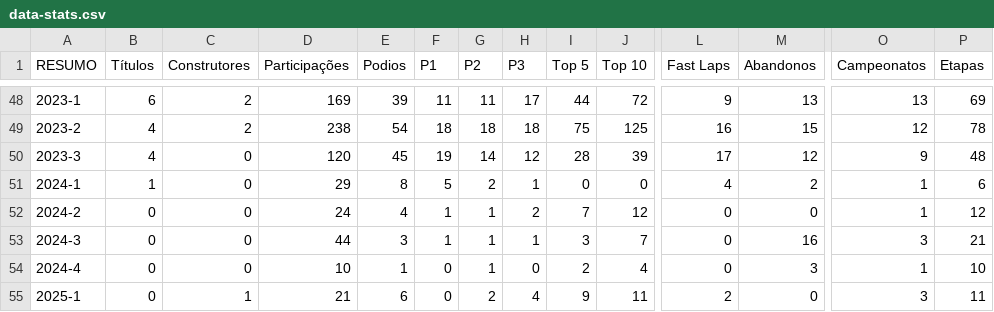
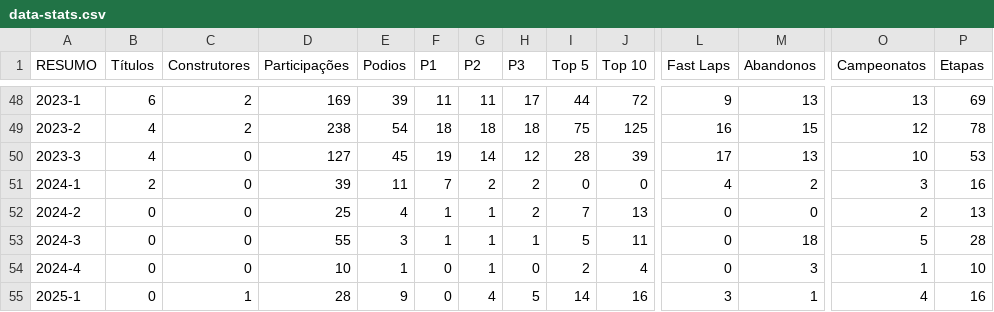
Before and after one commit to grip-racing/grip-racing, a CSV file: data/data-stats.csv, drawn as a sheet; only a part is shown, gaps mark what is left out; the diff covers the shown part only; the diff names each change by its address in the sheet, - before the commit and + after, or states it on an @@ line.

Commit message:
Update pilot data and statistics; increment data version to 1.0.29
- Modified pilot records in data-pilotos.csv, including updates to race statistics and debut/last race dates.
- Adjusted overall statistics in data-stats.csv to reflect new totals and updated season data.
- Incremented data version in piloto-detalhes-v2.js and piloto-detalhes.js to 1.0.29.

```diff
--- a/data/data-stats.csv
+++ b/data/data-stats.csv
-D50 (Participações): 120
+D50 (Participações): 127
-M50 (Abandonos): 12
+M50 (Abandonos): 13
-O50 (Campeonatos): 9
+O50 (Campeonatos): 10
-P50 (Etapas): 48
+P50 (Etapas): 53
-B51 (Títulos): 1
+B51 (Títulos): 2
-D51 (Participações): 29
+D51 (Participações): 39
-E51 (Podios): 8
+E51 (Podios): 11
-F51 (P1): 5
+F51 (P1): 7
-H51 (P3): 1
+H51 (P3): 2
-O51 (Campeonatos): 1
+O51 (Campeonatos): 3
-P51 (Etapas): 6
+P51 (Etapas): 16
-D52 (Participações): 24
+D52 (Participações): 25
-J52 (Top 10): 12
+J52 (Top 10): 13
-O52 (Campeonatos): 1
+O52 (Campeonatos): 2
-P52 (Etapas): 12
+P52 (Etapas): 13
-D53 (Participações): 44
+D53 (Participações): 55
-I53 (Top 5): 3
+I53 (Top 5): 5
-J53 (Top 10): 7
+J53 (Top 10): 11
-M53 (Abandonos): 16
+M53 (Abandonos): 18
-O53 (Campeonatos): 3
+O53 (Campeonatos): 5
-P53 (Etapas): 21
+P53 (Etapas): 28
-D55 (Participações): 21
+D55 (Participações): 28
-E55 (Podios): 6
+E55 (Podios): 9
-G55 (P2): 2
+G55 (P2): 4
-H55 (P3): 4
+H55 (P3): 5
-I55 (Top 5): 9
+I55 (Top 5): 14
-J55 (Top 10): 11
+J55 (Top 10): 16
-L55 (Fast Laps): 2
+L55 (Fast Laps): 3
-M55 (Abandonos): 0
+M55 (Abandonos): 1
-O55 (Campeonatos): 3
+O55 (Campeonatos): 4
-P55 (Etapas): 11
+P55 (Etapas): 16
```
Also changed, not shown: 116 edited cells elsewhere in this file, data/data-pilotos.csv, 3 other files.
